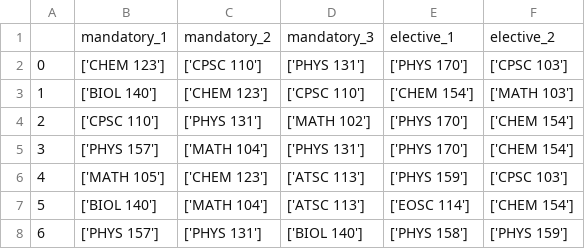
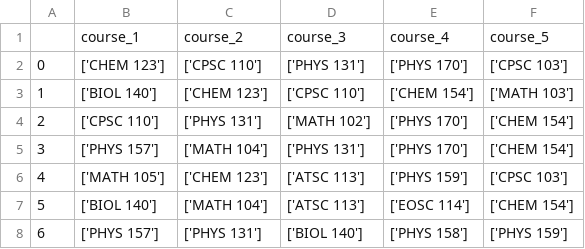
Before and after one commit to Blaise143/Scheduling_Optimization--Genetic_Algorithm, a CSV file: data/students.csv, drawn as a sheet; only a part is shown.

Commit message:
Added data

```diff
--- a/data/students.csv
+++ b/data/students.csv
@@ -1,2 +1,2 @@
-,mandatory_1,mandatory_2,mandatory_3,elective_1,elective_2
+,course_1,course_2,course_3,course_4,course_5
 0,['CHEM 123'],['CPSC 110'],['PHYS 131'],['PHYS 170'],['CPSC 103']
```
